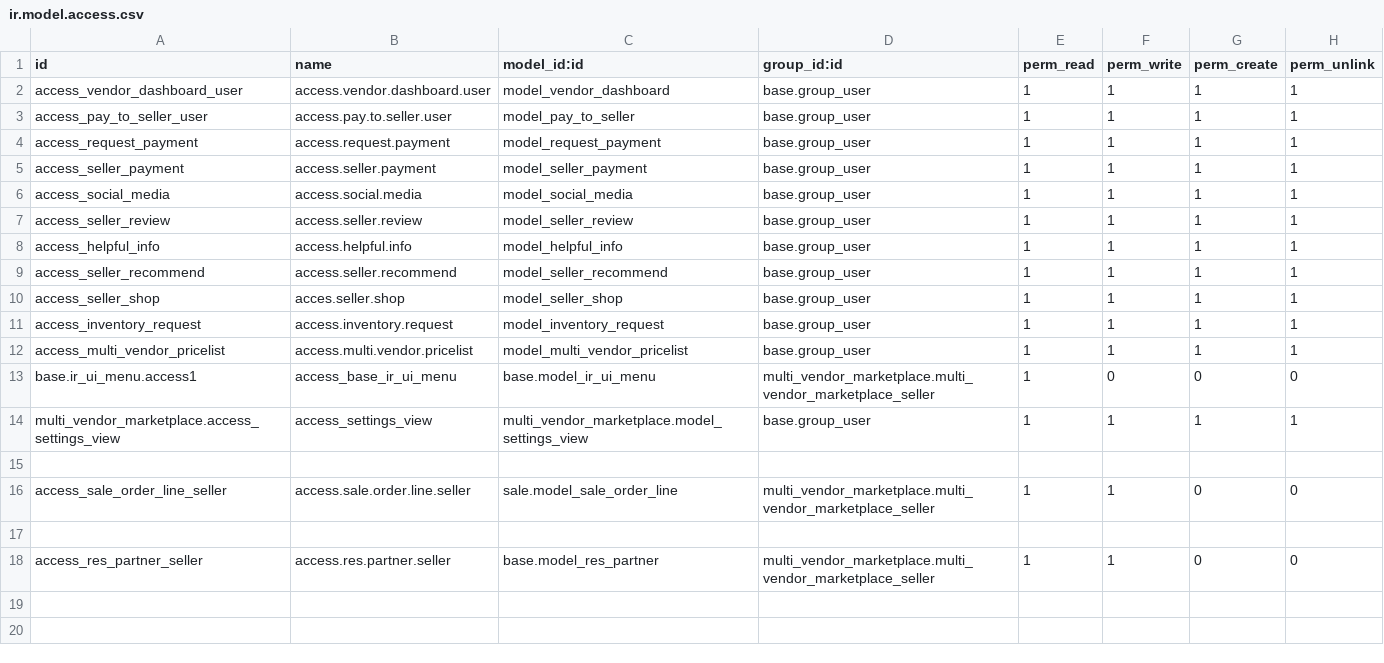
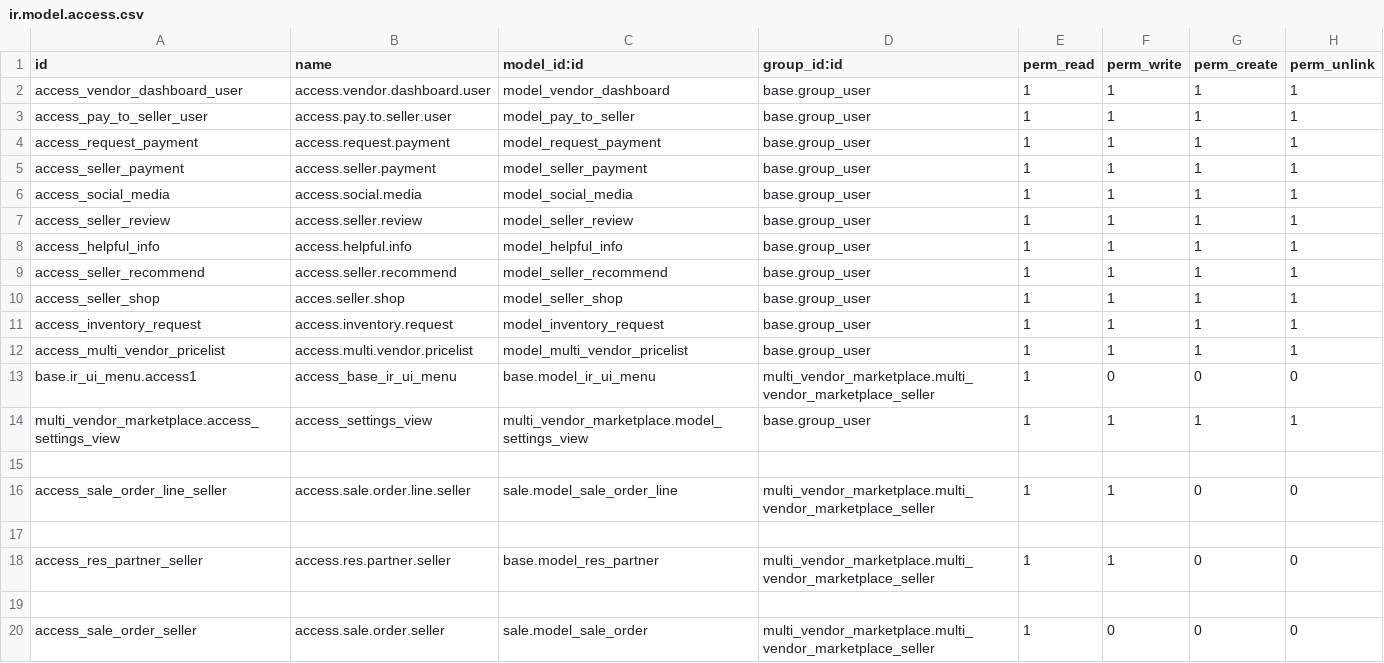
Before and after one commit to exocoms-teams/e-commerce, a CSV file: multi_vendor_marketplace/security/ir.model.access.csv, drawn as a sheet; the diff names each change by its address in the sheet, - before the commit and + after, or states it on an @@ line.

Commit message:
fix: ajout definitif acces sale.order pour groupe seller (persistant)

```diff
--- a/multi_vendor_marketplace/security/ir.model.access.csv
+++ b/multi_vendor_marketplace/security/ir.model.access.csv
+row 19: (empty)
+row 20: access_sale_order_seller | access.sale.order.seller | sale.model_sale_order | multi_vendor_marketplace.multi_vendor_marketplace_seller | 1 | 0 | 0 | 0
```
